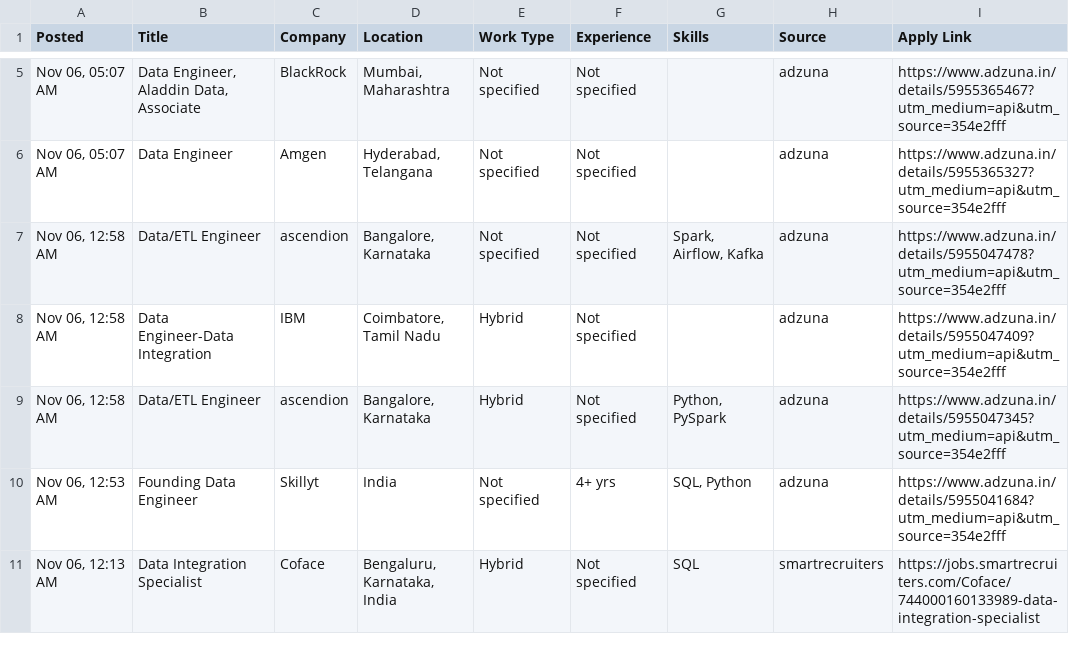
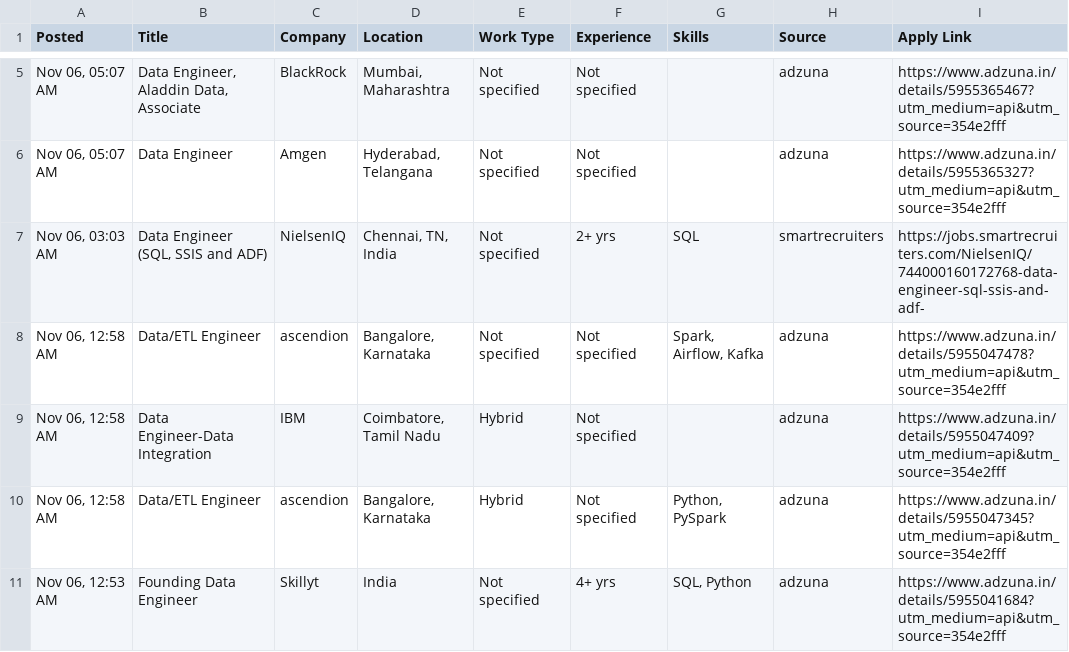
Before and after one commit to VenkyReddy09/job-hunter, a CSV file: jobs/2026-11-06/India.csv, drawn as a sheet; only a part is shown, gaps mark what is left out; the shorter side is filled out with more unchanged rows.

```diff
--- a/jobs/2026-11-06/India.csv
+++ b/jobs/2026-11-06/India.csv
@@ -6,2 +6,3 @@
 "Nov 06, 05:07 AM",Data Engineer,Amgen,"Hyderabad, Telangana",Not specified,Not specified,,adzuna,https://www.adzuna.in/details/5955365327?utm_medium=api&utm_source=354e2fff
+"Nov 06, 03:03 AM","Data Engineer (SQL, SSIS and ADF)",NielsenIQ,"Chennai, TN, India",Not specified,2+ yrs,SQL,smartrecruiters,https://jobs.smartrecruiters.com/NielsenIQ/744000160172768-data-engineer-sql-ssis-and-adf-
 "Nov 06, 12:58 AM",Data/ETL Engineer,ascendion,"Bangalore, Karnataka",Not specified,Not specified,"Spark, Airflow, Kafka",adzuna,https://www.adzuna.in/details/5955047478?utm_medium=api&utm_source=354e2fff
```
Also changed, not shown: data/jobs.csv, jobs/2026-11-06/USA.csv, 2 other files.
